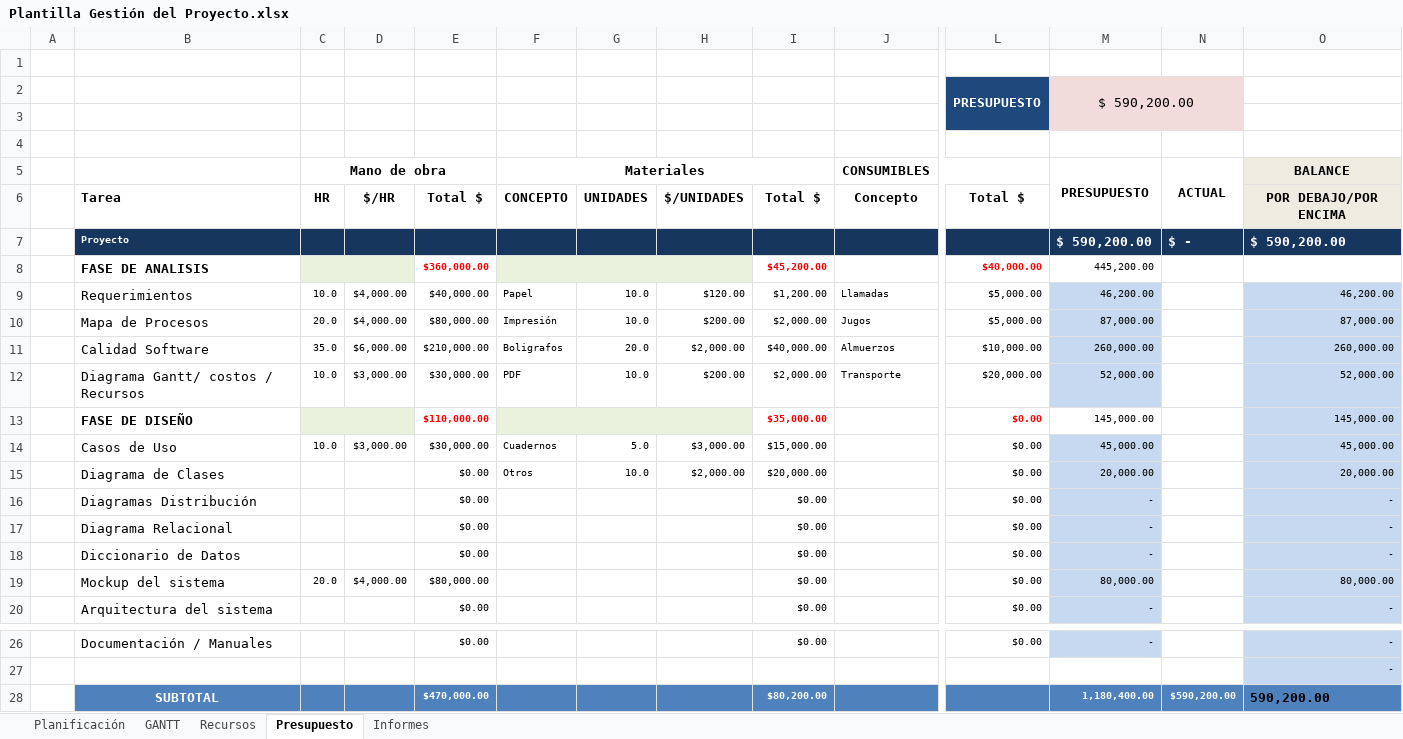
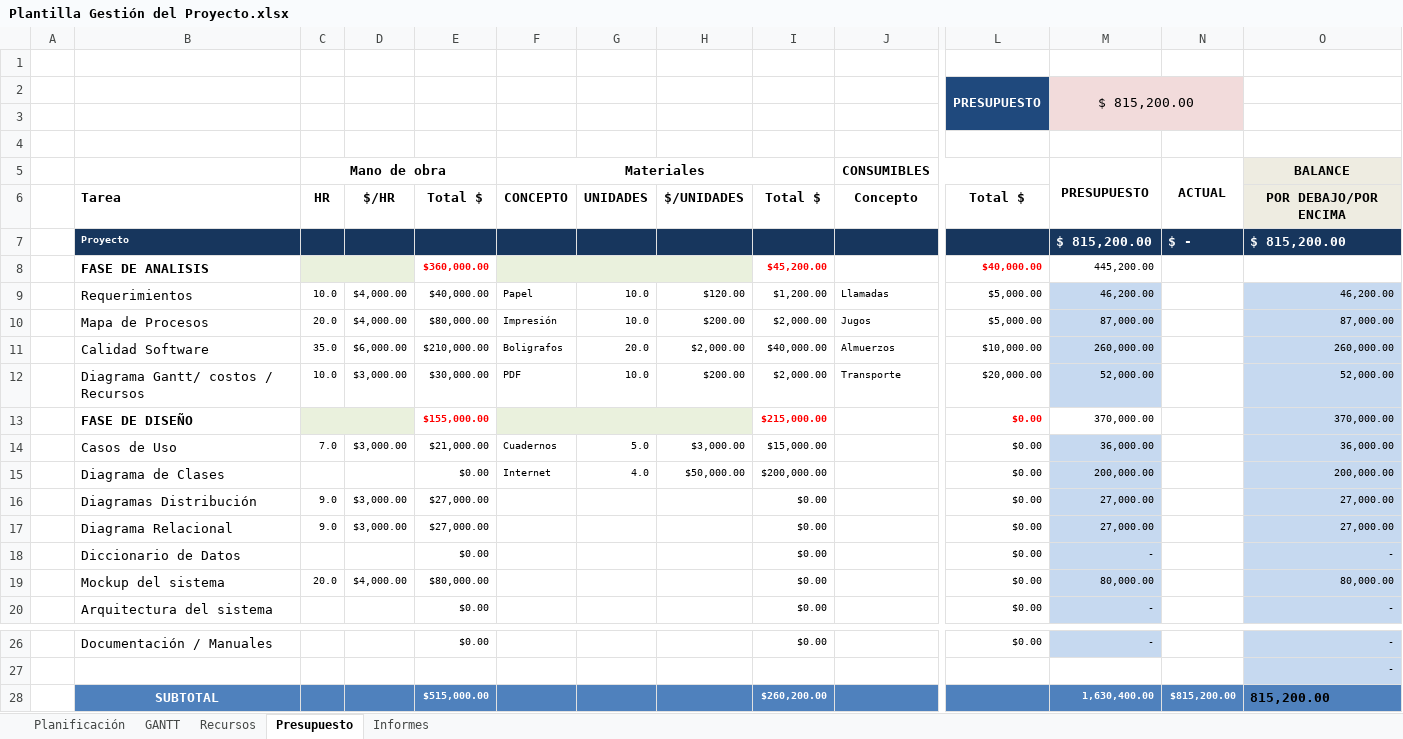
Before and after one commit to juanpa2723/INVENTARIO, an Excel workbook: Diagrama de Gant/Plantilla Gestión del Proyecto.xlsx, sheet Presupuesto, drawn as a sheet; only a part is shown, gaps mark what is left out; values as stored, in another font and other column widths than the file's, no borders; conditional formats not drawn; the diff names each change by its address in the sheet, - before the commit and + after, or states it on an @@ line.

Commit message:
Update Plantilla Gestión del Proyecto.xlsx

```diff
--- a/Diagrama de Gant/Plantilla Gestión del Proyecto.xlsx (sheet Presupuesto)
+++ b/Diagrama de Gant/Plantilla Gestión del Proyecto.xlsx (sheet Presupuesto)
-M2 (PRESUPUESTO): $ 590,200.00
+M2 (PRESUPUESTO): $ 815,200.00
-M7 (PRESUPUESTO): $ 590,200.00
+M7 (PRESUPUESTO): $ 815,200.00
-O7 (BALANCE): $ 590,200.00
+O7 (BALANCE): $ 815,200.00
-E13: $110,000.00
+E13: $155,000.00
-I13: $35,000.00
+I13: $215,000.00
-M13 (PRESUPUESTO): 145,000.00
+M13 (PRESUPUESTO): 370,000.00
-O13 (BALANCE): 145,000.00
+O13 (BALANCE): 370,000.00
-C14 (Mano de obra): 10.0
+C14 (Mano de obra): 7.0
-E14: $30,000.00
+E14: $21,000.00
-M14 (PRESUPUESTO): 45,000.00
+M14 (PRESUPUESTO): 36,000.00
-O14 (BALANCE): 45,000.00
+O14 (BALANCE): 36,000.00
-F15 (Materiales): Otros
+F15 (Materiales): Internet
-G15: 10.0
+G15: 4.0
-H15: $2,000.00
+H15: $50,000.00
-I15: $20,000.00
+I15: $200,000.00
-M15 (PRESUPUESTO): 20,000.00
+M15 (PRESUPUESTO): 200,000.00
-O15 (BALANCE): 20,000.00
+O15 (BALANCE): 200,000.00
-C16:C17 (Mano de obra): (empty)
+C16:C17 (Mano de obra): 9.0
-D16:D17: (empty)
+D16:D17: $3,000.00
-E16:E17: $0.00
+E16:E17: $27,000.00
-M16:M17 (PRESUPUESTO): -
+M16:M17 (PRESUPUESTO): 27,000.00
-O16:O17 (BALANCE): -
+O16:O17 (BALANCE): 27,000.00
-E28: $470,000.00
+E28: $515,000.00
-I28: $80,200.00
+I28: $260,200.00
-M28 (PRESUPUESTO): 1,180,400.00
+M28 (PRESUPUESTO): 1,630,400.00
-N28 (ACTUAL): $590,200.00
+N28 (ACTUAL): $815,200.00
-O28 (BALANCE): 590,200.00
+O28 (BALANCE): 815,200.00
```
Also changed, not shown: sheet Recursos, sheet Planificación, charts or pictures.
